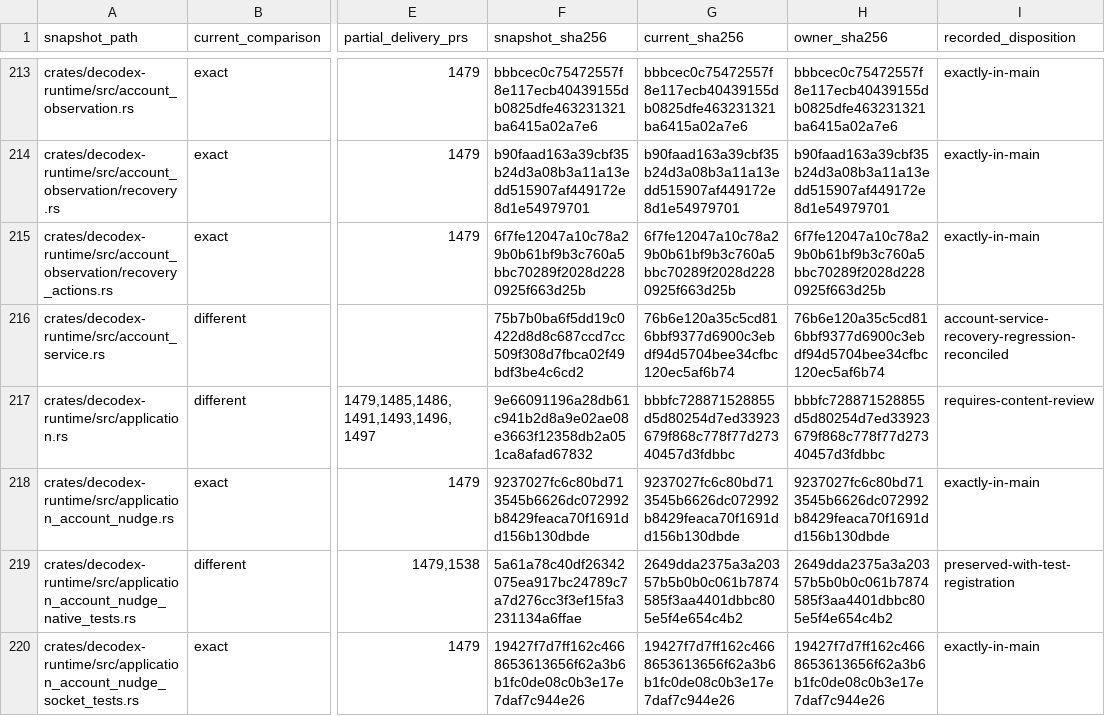
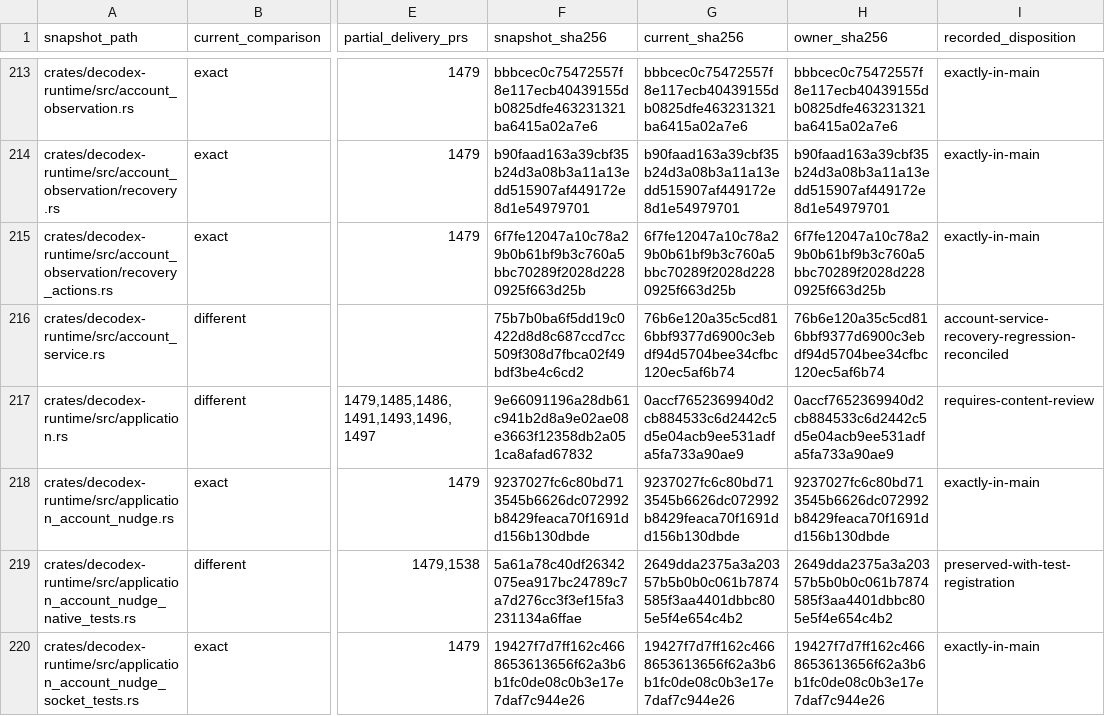
Before and after one commit to acg-box/decodex, a TSV file: work/upstream-inherited-files.tsv, drawn as a sheet; only a part is shown, gaps mark what is left out; the diff names each change by its address in the sheet, - before the commit and + after, or states it on an @@ line.

Commit message:
Restore native approval account context and inherited coverage

```diff
--- a/work/upstream-inherited-files.tsv
+++ b/work/upstream-inherited-files.tsv
-G217 (current_sha256): bbbfc728871528855d5d80254d7ed33923679f868c778f77d27340457d3fdbbc
+G217 (current_sha256): 0accf7652369940d2cb884533c6d2442c5d5e04acb9ee531adfa5fa733a90ae9
-H217 (owner_sha256): bbbfc728871528855d5d80254d7ed33923679f868c778f77d27340457d3fdbbc
+H217 (owner_sha256): 0accf7652369940d2cb884533c6d2442c5d5e04acb9ee531adfa5fa733a90ae9
```
Also changed, not shown: 4 other files.
